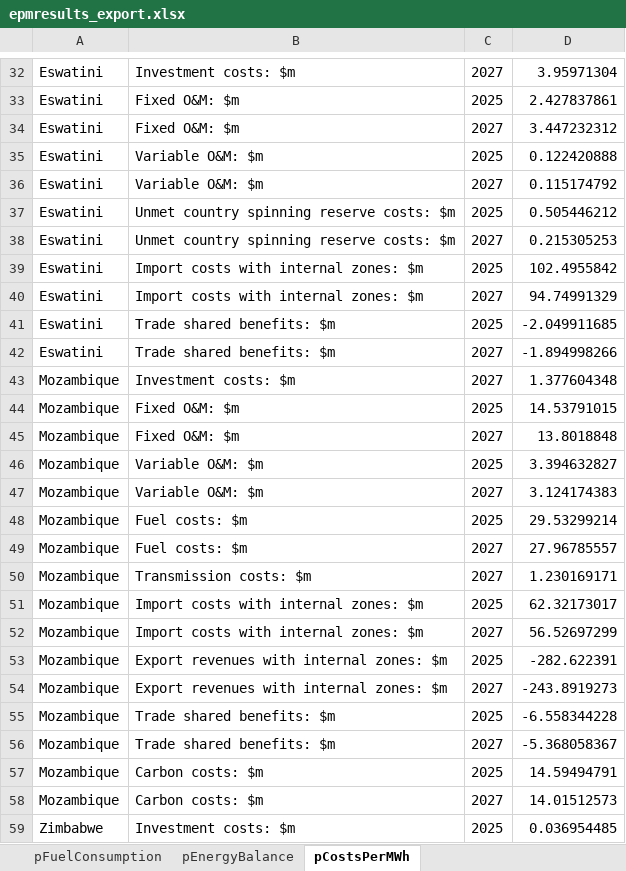
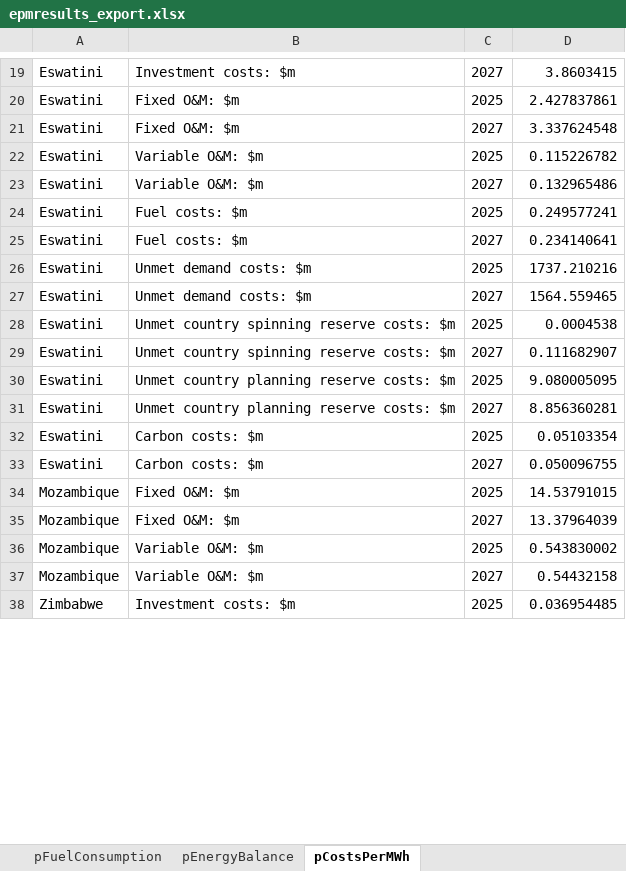
Before and after one commit to ESMAP-World-Bank-Group/EPM, an Excel workbook: epm/epmresults_export.xlsx, sheet pCostsPerMWh, drawn as a sheet; only a part is shown, gaps mark what is left out; values as stored, in another font and other column widths than the file's, no borders; removed rows and columns are numbered as before the commit, all else as after; the diff covers the shown part only; the diff names each change by its address in the sheet, - before the commit and + after, or states it on an @@ line.

```diff
--- a/epm/epmresults_export.xlsx (sheet pCostsPerMWh)
+++ b/epm/epmresults_export.xlsx (sheet pCostsPerMWh)
-D19: 3.95971304
+D19: 3.8603415
-D21: 3.447232312
+D21: 3.337624548
-D22: 0.122420888
+D22: 0.115226782
-D23: 0.115174792
+D23: 0.132965486
+row 24: Eswatini | Fuel costs: $m | 2025 | 0.249577241
+row 25: Eswatini | Fuel costs: $m | 2027 | 0.234140641
+row 26: Eswatini | Unmet demand costs: $m | 2025 | 1737.210216
+row 27: Eswatini | Unmet demand costs: $m | 2027 | 1564.559465
-D28: 0.505446212
+D28: 0.0004538
-D29: 0.215305253
+D29: 0.111682907
-B30:B31: Import costs with internal zones: $m
+B30:B31: Unmet country planning reserve costs: $m
-D30: 102.4955842
+D30: 9.080005095
-D31: 94.74991329
+D31: 8.856360281
-B32:B33: Trade shared benefits: $m
+B32:B33: Carbon costs: $m
-D32: -2.049911685
+D32: 0.05103354
-D33: -1.894998266
+D33: 0.050096755
-row 43: Mozambique | Investment costs: $m | 2027 | 1.377604348
-D35: 13.8018848
+D35: 13.37964039
-D36: 3.394632827
+D36: 0.543830002
-D37: 3.124174383
+D37: 0.54432158
-row 48: Mozambique | Fuel costs: $m | 2025 | 29.53299214
-row 49: Mozambique | Fuel costs: $m | 2027 | 27.96785557
-row 50: Mozambique | Transmission costs: $m | 2027 | 1.230169171
-row 51: Mozambique | Import costs with internal zones: $m | 2025 | 62.32173017
-row 52: Mozambique | Import costs with internal zones: $m | 2027 | 56.52697299
-row 53: Mozambique | Export revenues with internal zones: $m | 2025 | -282.622391
-row 54: Mozambique | Export revenues with internal zones: $m | 2027 | -243.8919273
-row 55: Mozambique | Trade shared benefits: $m | 2025 | -6.558344228
-row 56: Mozambique | Trade shared benefits: $m | 2027 | -5.368058367
-row 57: Mozambique | Carbon costs: $m | 2025 | 14.59494791
-row 58: Mozambique | Carbon costs: $m | 2027 | 14.01512573
```
Also changed, not shown: 2 added rows, 53 removed rows and 99 edited cells elsewhere in this sheet, sheet pEnergyBalance, sheet pFuelConsumption, 8 other files.
